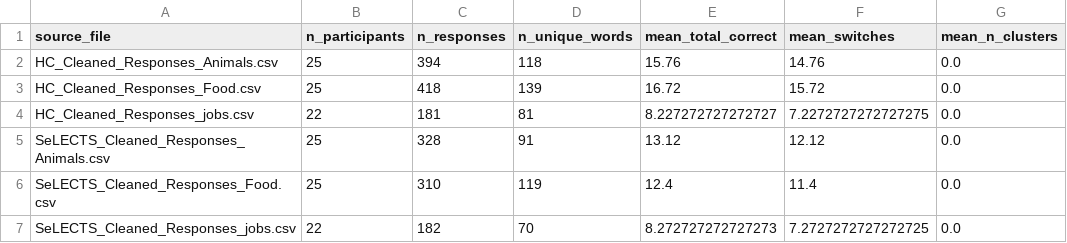
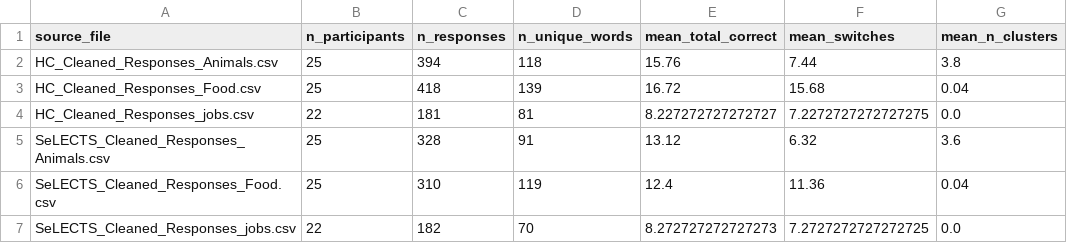
Before and after one commit to aishaftu/SemanticFluency, a CSV file: fluency_analysis_summary.csv, drawn as a sheet.

```diff
--- a/fluency_analysis_summary.csv
+++ b/fluency_analysis_summary.csv
@@ -1,7 +1,7 @@
 source_file,n_participants,n_responses,n_unique_words,mean_total_correct,mean_switches,mean_n_clusters
-HC_Cleaned_Responses_Animals.csv,25,394,118,15.76,14.76,0.0
-HC_Cleaned_Responses_Food.csv,25,418,139,16.72,15.72,0.0
+HC_Cleaned_Responses_Animals.csv,25,394,118,15.76,7.44,3.8
+HC_Cleaned_Responses_Food.csv,25,418,139,16.72,15.68,0.04
 HC_Cleaned_Responses_jobs.csv,22,181,81,8.227272727272727,7.2272727272727275,0.0
-SeLECTS_Cleaned_Responses_Animals.csv,25,328,91,13.12,12.12,0.0
-SeLECTS_Cleaned_Responses_Food.csv,25,310,119,12.4,11.4,0.0
+SeLECTS_Cleaned_Responses_Animals.csv,25,328,91,13.12,6.32,3.6
+SeLECTS_Cleaned_Responses_Food.csv,25,310,119,12.4,11.36,0.04
 SeLECTS_Cleaned_Responses_jobs.csv,22,182,70,8.272727272727273,7.2727272727272725,0.0
```
Also changed, not shown: HC_Cleaned_Responses_Animals_scores.csv, HC_Cleaned_Responses_Food_scores.csv, 2 other files.
